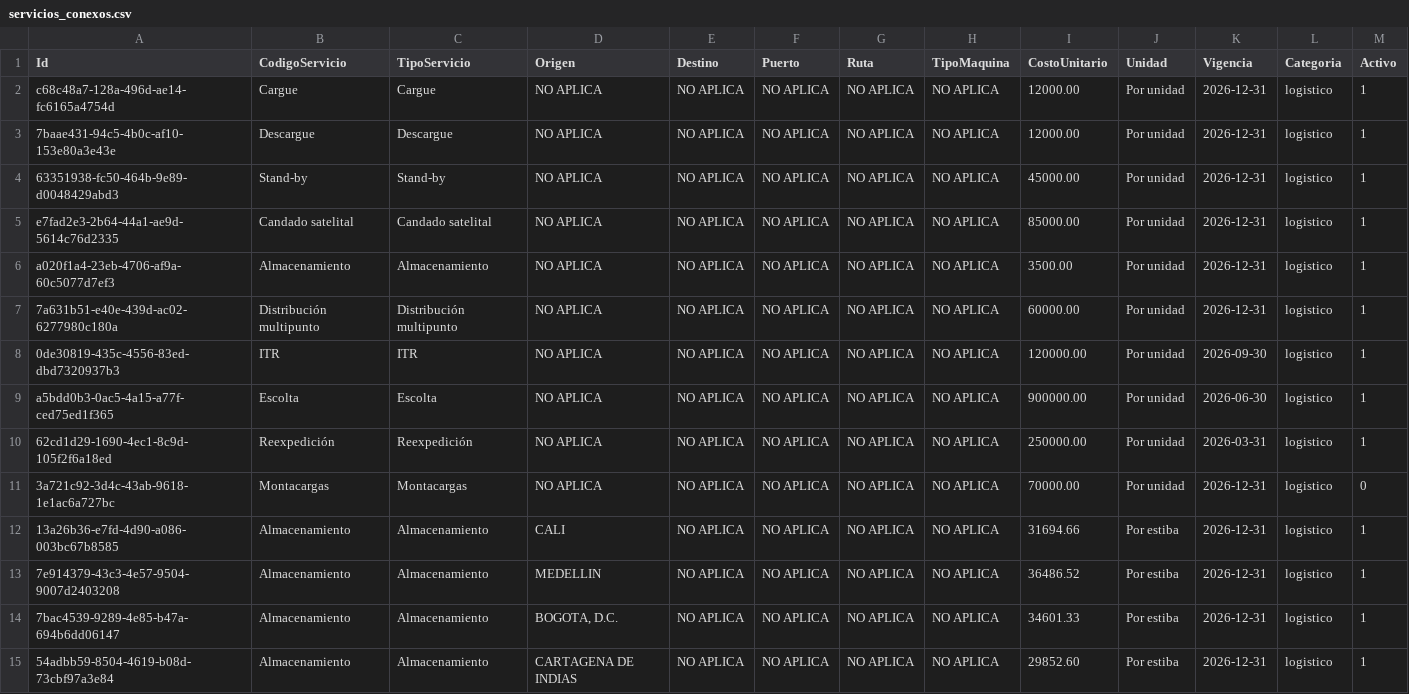
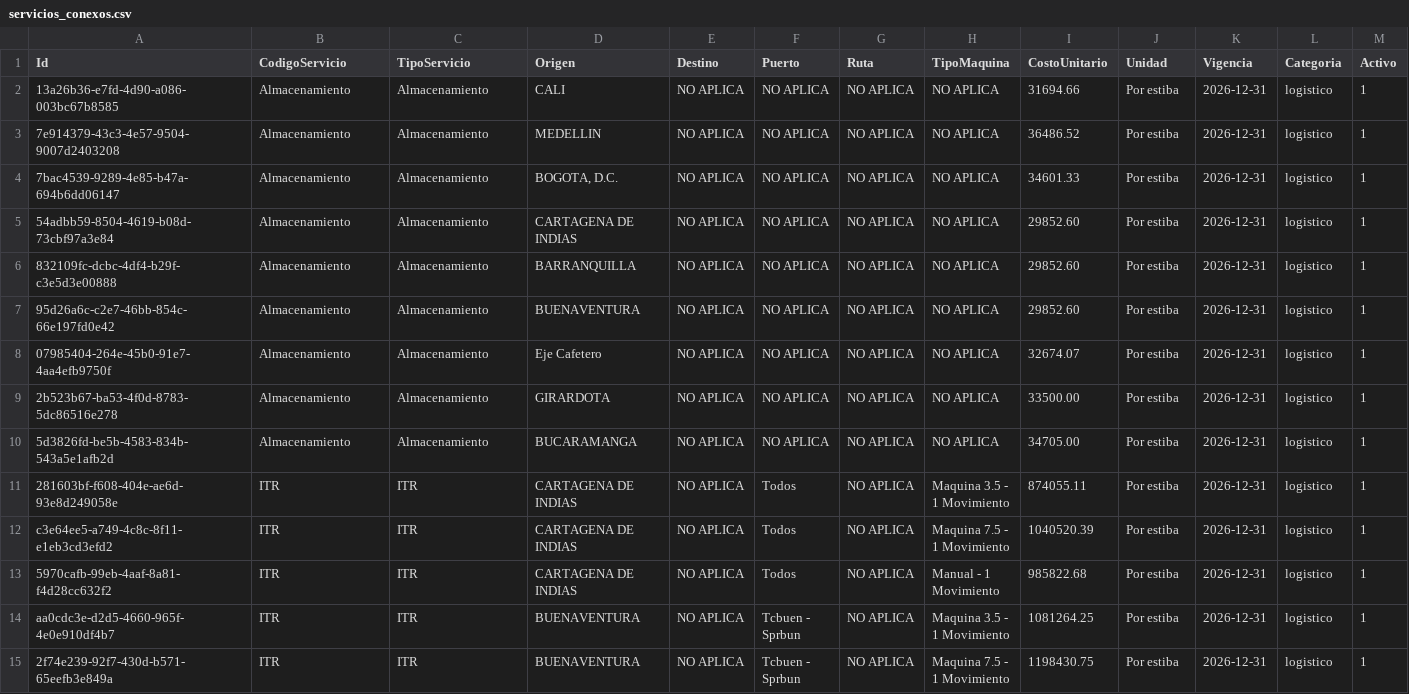
Before and after one commit to InnovacionIA-proyectos/NEXO, a CSV file: docs/Database/seeder/servicios_conexos.csv, drawn as a sheet; only a part is shown; the shorter side is filled out with more unchanged rows.

```diff
--- a/docs/Database/seeder/servicios_conexos.csv
+++ b/docs/Database/seeder/servicios_conexos.csv
@@ -1,12 +1,2 @@
 Id,CodigoServicio,TipoServicio,Origen,Destino,Puerto,Ruta,TipoMaquina,CostoUnitario,Unidad,Vigencia,Categoria,Activo
-c68c48a7-128a-496d-ae14-fc6165a4754d,Cargue,Cargue,NO APLICA,NO APLICA,NO APLICA,NO APLICA,NO APLICA,12000.00,Por unidad,2026-12-31,logistico,1
-7baae431-94c5-4b0c-af10-153e80a3e43e,Descargue,Descargue,NO APLICA,NO APLICA,NO APLICA,NO APLICA,NO APLICA,12000.00,Por unidad,2026-12-31,logistico,1
-63351938-fc50-464b-9e89-d0048429abd3,Stand-by,Stand-by,NO APLICA,NO APLICA,NO APLICA,NO APLICA,NO APLICA,45000.00,Por unidad,2026-12-31,logistico,1
-e7fad2e3-2b64-44a1-ae9d-5614c76d2335,Candado satelital,Candado satelital,NO APLICA,NO APLICA,NO APLICA,NO APLICA,NO APLICA,85000.00,Por unidad,2026-12-31,logistico,1
-a020f1a4-23eb-4706-af9a-60c5077d7ef3,Almacenamiento,Almacenamiento,NO APLICA,NO APLICA,NO APLICA,NO APLICA,NO APLICA,3500.00,Por unidad,2026-12-31,logistico,1
-7a631b51-e40e-439d-ac02-6277980c180a,Distribución multipunto,Distribución multipunto,NO APLICA,NO APLICA,NO APLICA,NO APLICA,NO APLICA,60000.00,Por unidad,2026-12-31,logistico,1
-0de30819-435c-4556-83ed-dbd7320937b3,ITR,ITR,NO APLICA,NO APLICA,NO APLICA,NO APLICA,NO APLICA,120000.00,Por unidad,2026-09-30,logistico,1
-a5bdd0b3-0ac5-4a15-a77f-ced75ed1f365,Escolta,Escolta,NO APLICA,NO APLICA,NO APLICA,NO APLICA,NO APLICA,900000.00,Por unidad,2026-06-30,logistico,1
-62cd1d29-1690-4ec1-8c9d-105f2f6a18ed,Reexpedición,Reexpedición,NO APLICA,NO APLICA,NO APLICA,NO APLICA,NO APLICA,250000.00,Por unidad,2026-03-31,logistico,1
-3a721c92-3d4c-43ab-9618-1e1ac6a727bc,Montacargas,Montacargas,NO APLICA,NO APLICA,NO APLICA,NO APLICA,NO APLICA,70000.00,Por unidad,2026-12-31,logistico,0
 13a26b36-e7fd-4d90-a086-003bc67b8585,Almacenamiento,Almacenamiento,CALI,NO APLICA,NO APLICA,NO APLICA,NO APLICA,31694.66,Por estiba,2026-12-31,logistico,1
```
Also changed, not shown: 4 other files.
